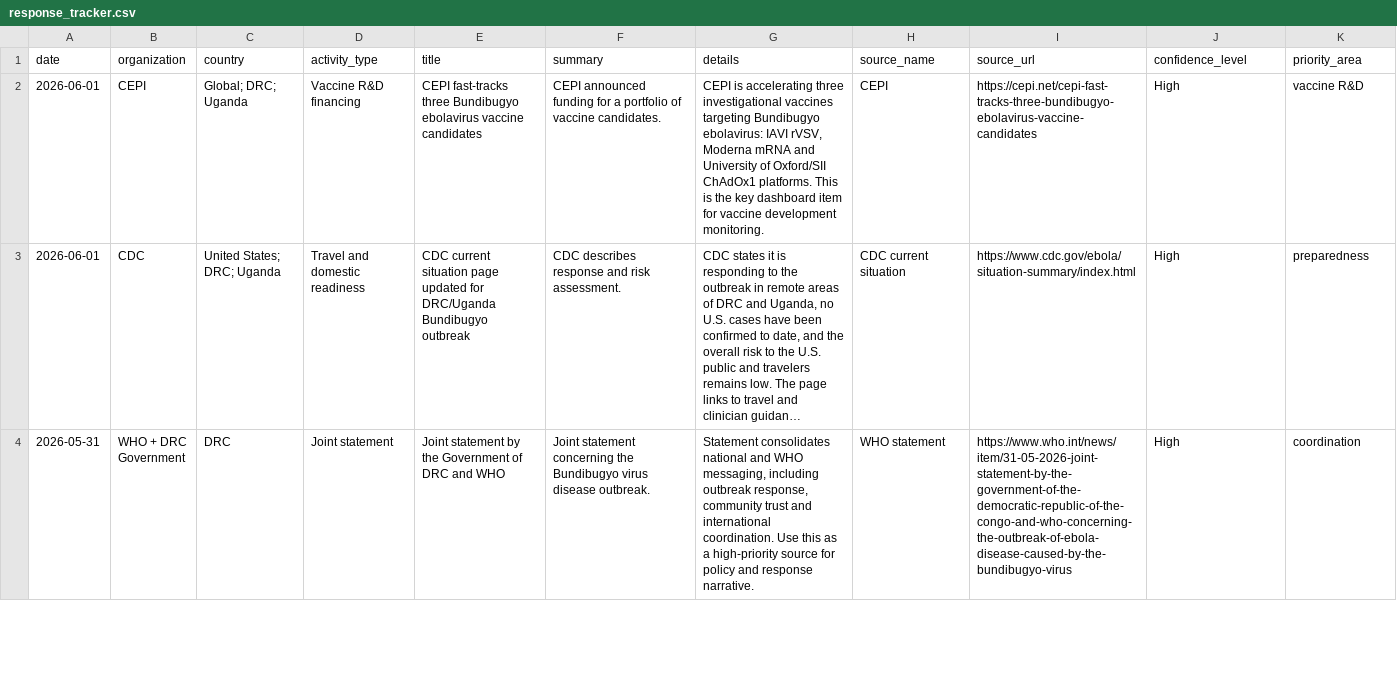
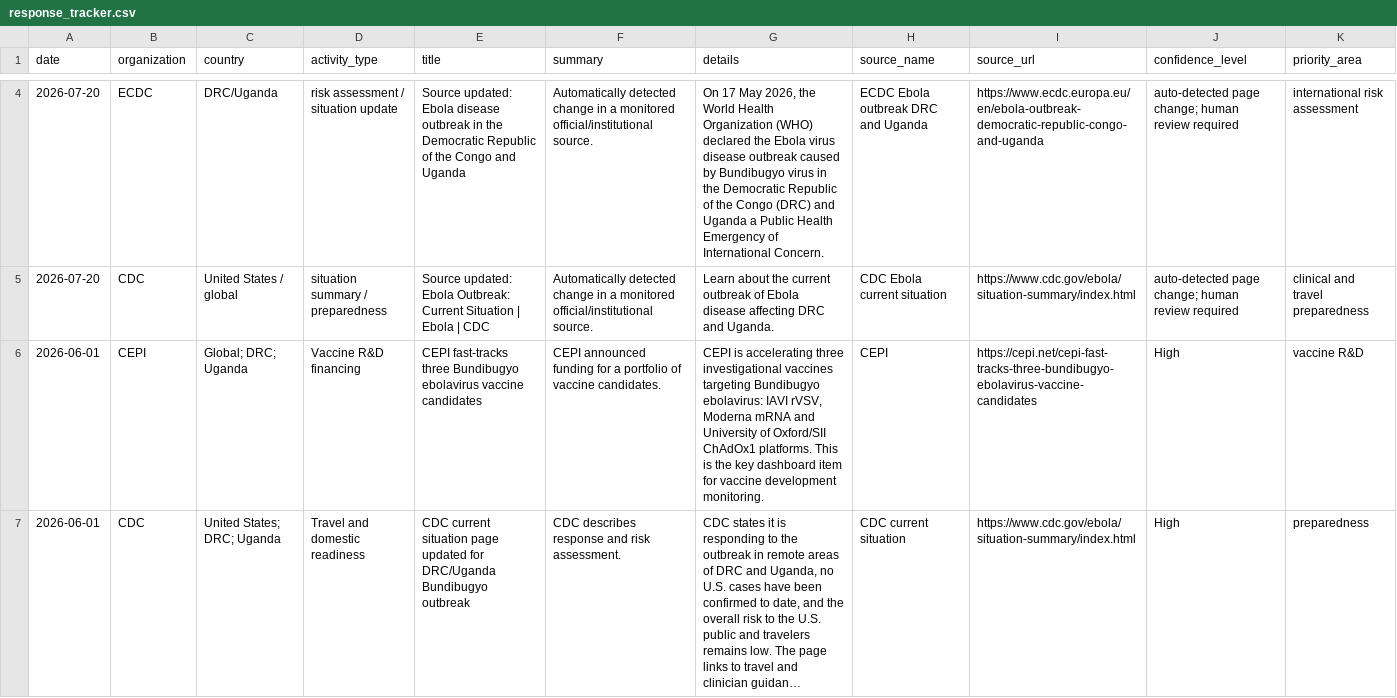
Before and after one commit to mosuzuki/ebola2026, a CSV file: docs/data/response_tracker.csv, drawn as a sheet; only a part is shown, gaps mark what is left out; the shorter side is filled out with more unchanged rows; long unchanged cells end in …; the diff covers the shown part only; the diff names each change by its address in the sheet, - before the commit and + after, or states it on an @@ line.

```diff
--- a/docs/data/response_tracker.csv
+++ b/docs/data/response_tracker.csv
+row 4: 2026-07-20 | ECDC | DRC/Uganda | risk assessment / situation update | Source updated: Ebola disease outbreak in the Democratic Republic of the Congo and Uganda | Automatically detected change in a monitored official/institutional source. | On 17 May 2026, the World Health Organization (WHO) declared the Ebola virus disease outbreak caused by Bundibugyo virus in the Democratic Republic of the Congo (DRC) and Uganda a Public Health Emergency of International Concern. | ECDC Ebola outbreak DRC and Uganda | https://www.ecdc.europa.eu/en/ebola-outbreak-democratic-republic-congo-and-uganda | auto-detected page change; human review required | international risk assessment
+row 5: 2026-07-20 | CDC | United States / global | situation summary / preparedness | Source updated: Ebola Outbreak: Current Situation | Ebola | CDC | Automatically detected change in a monitored official/institutional source. | Learn about the current outbreak of Ebola disease affecting DRC and Uganda. | CDC Ebola current situation | https://www.cdc.gov/ebola/situation-summary/index.html | auto-detected page change; human review required | clinical and travel preparedness
```
Also changed, not shown: 2 added rows elsewhere in this file, data/processed/source_monitor.csv, docs/data/source_monitor.csv, 6 other files.
